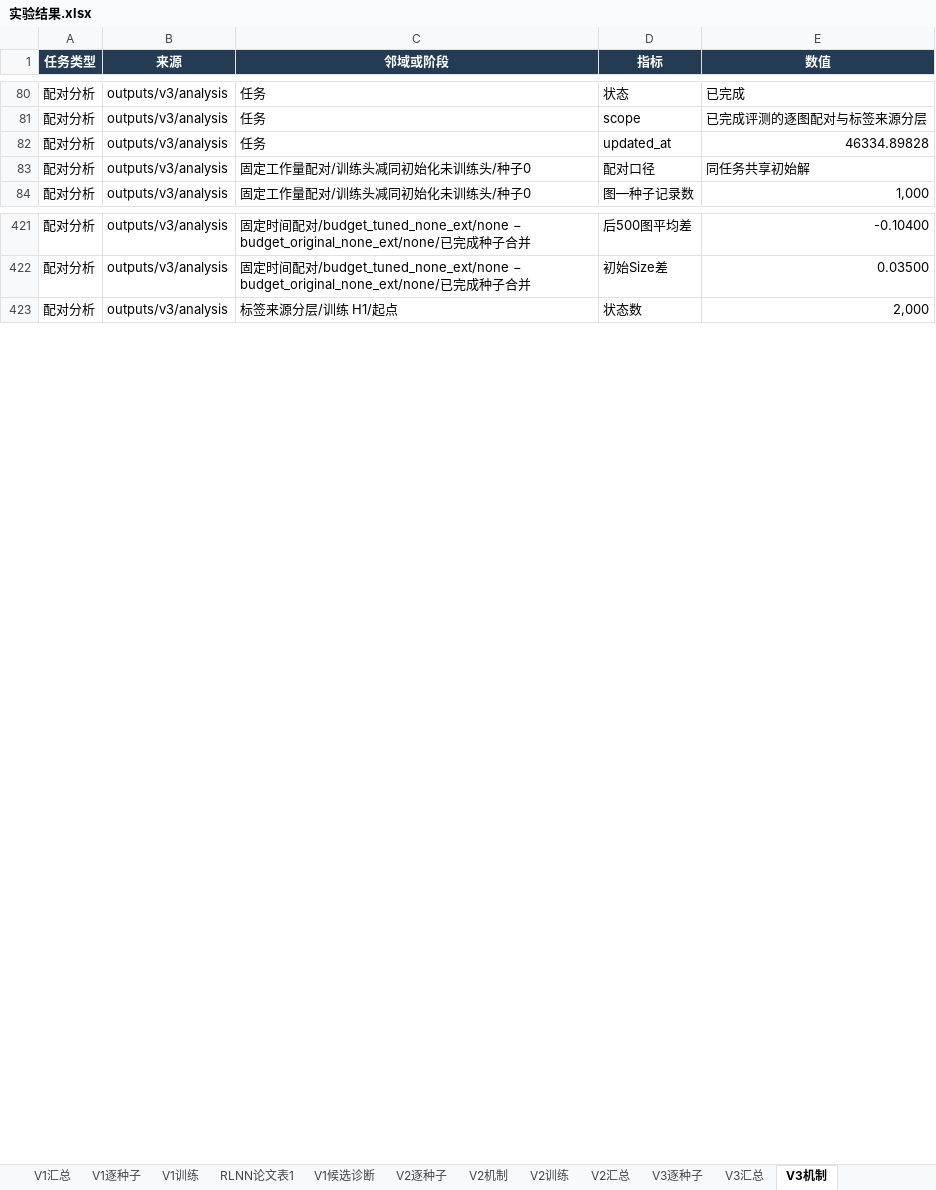
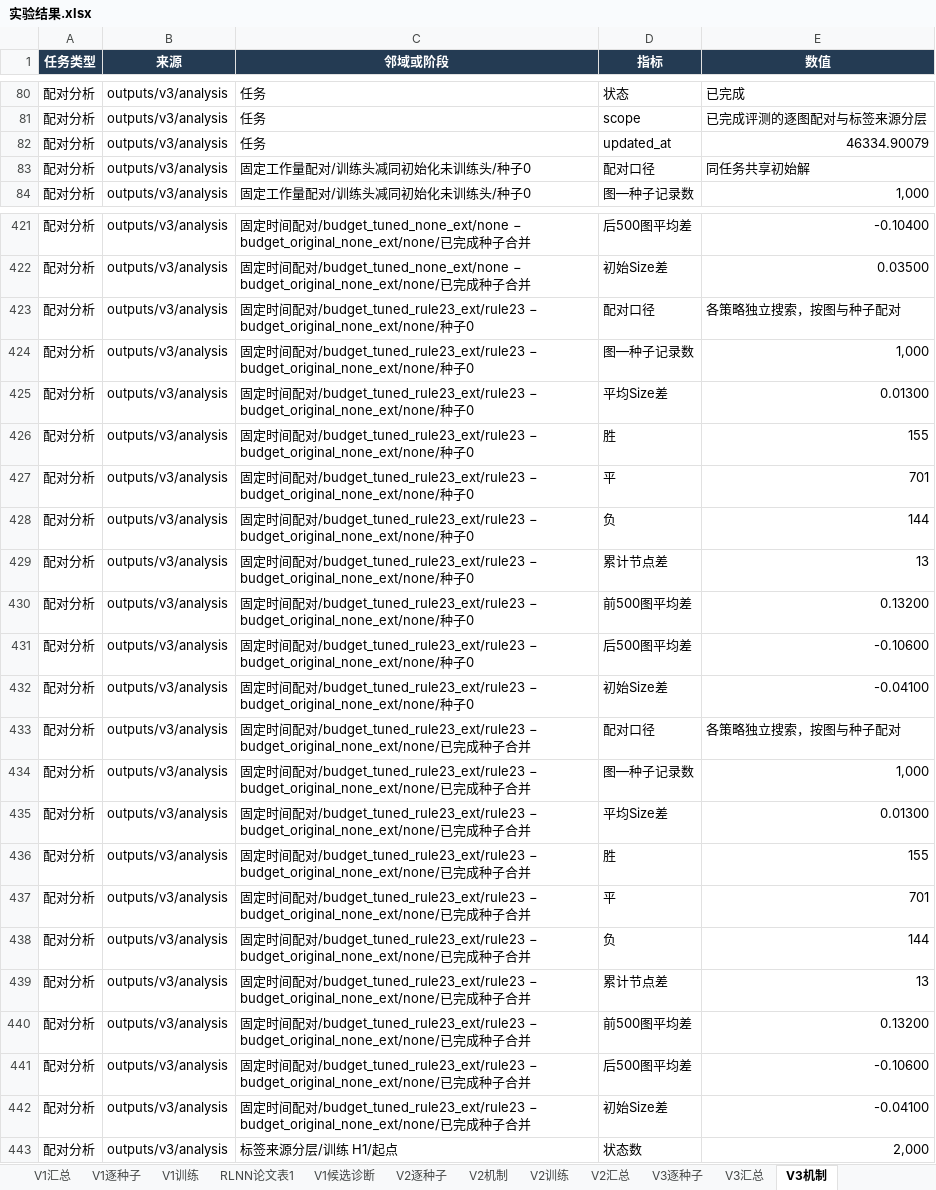
Before and after one commit to YuqiWang-code/RLNN_lab, an Excel workbook: docs/实验结果.xlsx, sheet V3机制, drawn as a sheet; only a part is shown, gaps mark what is left out; values as stored, in another font and other column widths than the file's, no borders; the diff names each change by its address in the sheet, - before the commit and + after, or states it on an @@ line.

```diff
--- a/docs/实验结果.xlsx (sheet V3机制)
+++ b/docs/实验结果.xlsx (sheet V3机制)
-E82 (数值): 46334.89828
+E82 (数值): 46334.90079
+row 423: 配对分析 | outputs/v3/analysis | 固定时间配对/budget_tuned_rule23_ext/rule23 − budget_original_none_ext/none/种子0 | 配对口径 | 各策略独立搜索，按图与种子配对
+row 424: 配对分析 | outputs/v3/analysis | 固定时间配对/budget_tuned_rule23_ext/rule23 − budget_original_none_ext/none/种子0 | 图—种子记录数 | 1,000
+row 425: 配对分析 | outputs/v3/analysis | 固定时间配对/budget_tuned_rule23_ext/rule23 − budget_original_none_ext/none/种子0 | 平均Size差 | 0.01300
+row 426: 配对分析 | outputs/v3/analysis | 固定时间配对/budget_tuned_rule23_ext/rule23 − budget_original_none_ext/none/种子0 | 胜 | 155
+row 427: 配对分析 | outputs/v3/analysis | 固定时间配对/budget_tuned_rule23_ext/rule23 − budget_original_none_ext/none/种子0 | 平 | 701
+row 428: 配对分析 | outputs/v3/analysis | 固定时间配对/budget_tuned_rule23_ext/rule23 − budget_original_none_ext/none/种子0 | 负 | 144
+row 429: 配对分析 | outputs/v3/analysis | 固定时间配对/budget_tuned_rule23_ext/rule23 − budget_original_none_ext/none/种子0 | 累计节点差 | 13
+row 430: 配对分析 | outputs/v3/analysis | 固定时间配对/budget_tuned_rule23_ext/rule23 − budget_original_none_ext/none/种子0 | 前500图平均差 | 0.13200
+row 431: 配对分析 | outputs/v3/analysis | 固定时间配对/budget_tuned_rule23_ext/rule23 − budget_original_none_ext/none/种子0 | 后500图平均差 | -0.10600
+row 432: 配对分析 | outputs/v3/analysis | 固定时间配对/budget_tuned_rule23_ext/rule23 − budget_original_none_ext/none/种子0 | 初始Size差 | -0.04100
+row 433: 配对分析 | outputs/v3/analysis | 固定时间配对/budget_tuned_rule23_ext/rule23 − budget_original_none_ext/none/已完成种子合并 | 配对口径 | 各策略独立搜索，按图与种子配对
+row 434: 配对分析 | outputs/v3/analysis | 固定时间配对/budget_tuned_rule23_ext/rule23 − budget_original_none_ext/none/已完成种子合并 | 图—种子记录数 | 1,000
+row 435: 配对分析 | outputs/v3/analysis | 固定时间配对/budget_tuned_rule23_ext/rule23 − budget_original_none_ext/none/已完成种子合并 | 平均Size差 | 0.01300
+row 436: 配对分析 | outputs/v3/analysis | 固定时间配对/budget_tuned_rule23_ext/rule23 − budget_original_none_ext/none/已完成种子合并 | 胜 | 155
+row 437: 配对分析 | outputs/v3/analysis | 固定时间配对/budget_tuned_rule23_ext/rule23 − budget_original_none_ext/none/已完成种子合并 | 平 | 701
+row 438: 配对分析 | outputs/v3/analysis | 固定时间配对/budget_tuned_rule23_ext/rule23 − budget_original_none_ext/none/已完成种子合并 | 负 | 144
+row 439: 配对分析 | outputs/v3/analysis | 固定时间配对/budget_tuned_rule23_ext/rule23 − budget_original_none_ext/none/已完成种子合并 | 累计节点差 | 13
+row 440: 配对分析 | outputs/v3/analysis | 固定时间配对/budget_tuned_rule23_ext/rule23 − budget_original_none_ext/none/已完成种子合并 | 前500图平均差 | 0.13200
+row 441: 配对分析 | outputs/v3/analysis | 固定时间配对/budget_tuned_rule23_ext/rule23 − budget_original_none_ext/none/已完成种子合并 | 后500图平均差 | -0.10600
+row 442: 配对分析 | outputs/v3/analysis | 固定时间配对/budget_tuned_rule23_ext/rule23 − budget_original_none_ext/none/已完成种子合并 | 初始Size差 | -0.04100
```
Also changed, not shown: sheet V3逐种子, sheet V3汇总, 7 other files.
